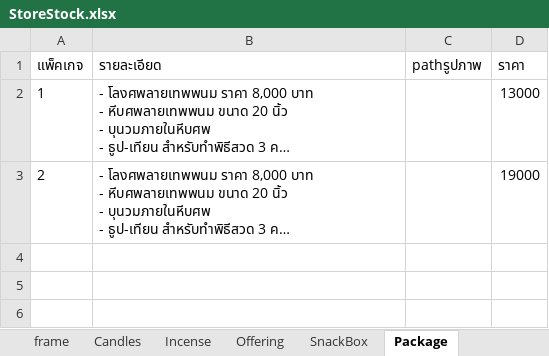
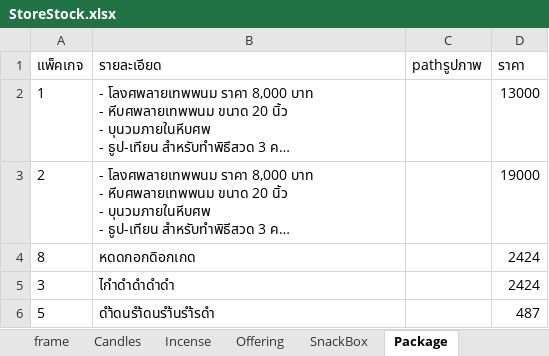
Before and after one commit to Chotika0538/SoftwareProject, an Excel workbook: StoreStock.xlsx, sheet Package, drawn as a sheet; long unchanged cells end in …; values as stored, in another font and other column widths than the file's, no borders; the diff names each change by its address in the sheet, - before the commit and + after, or states it on an @@ line.

```diff
--- a/StoreStock.xlsx (sheet Package)
+++ b/StoreStock.xlsx (sheet Package)
+row 4: 8 | หดดกอกดิอกเกด |  | 2424
+row 5: 3 | ไกำดำดำดำดำ |  | 2424
+row 6: 5 | ดำ้ดนรำ้ดนรำ้นรำ้รดำ |  | 487
```
Also changed, not shown: 13 other files.
